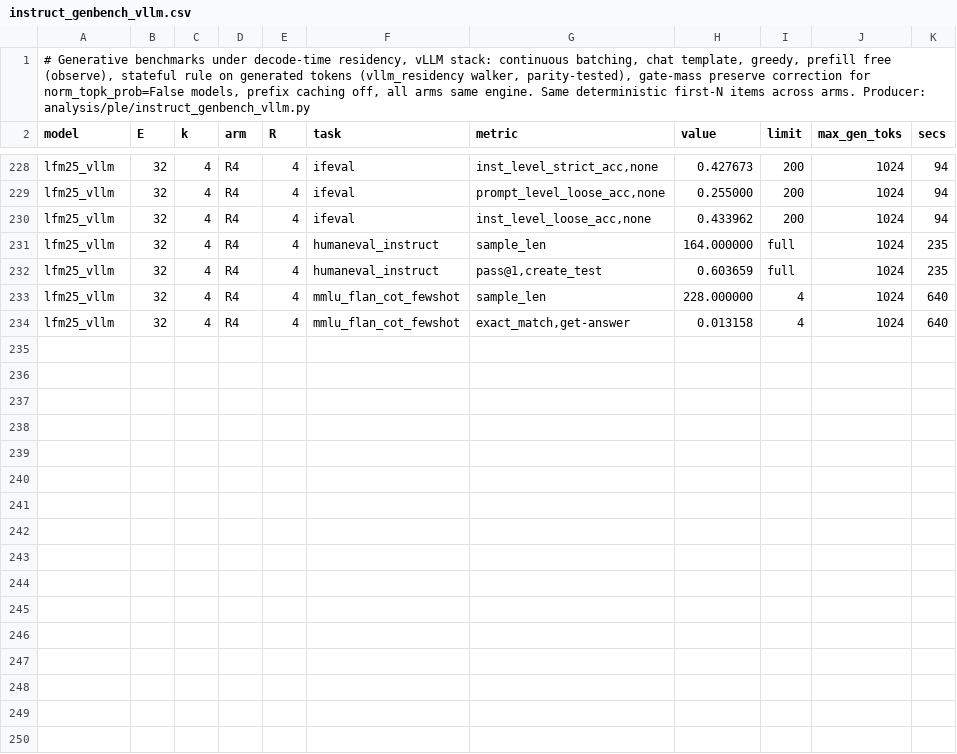
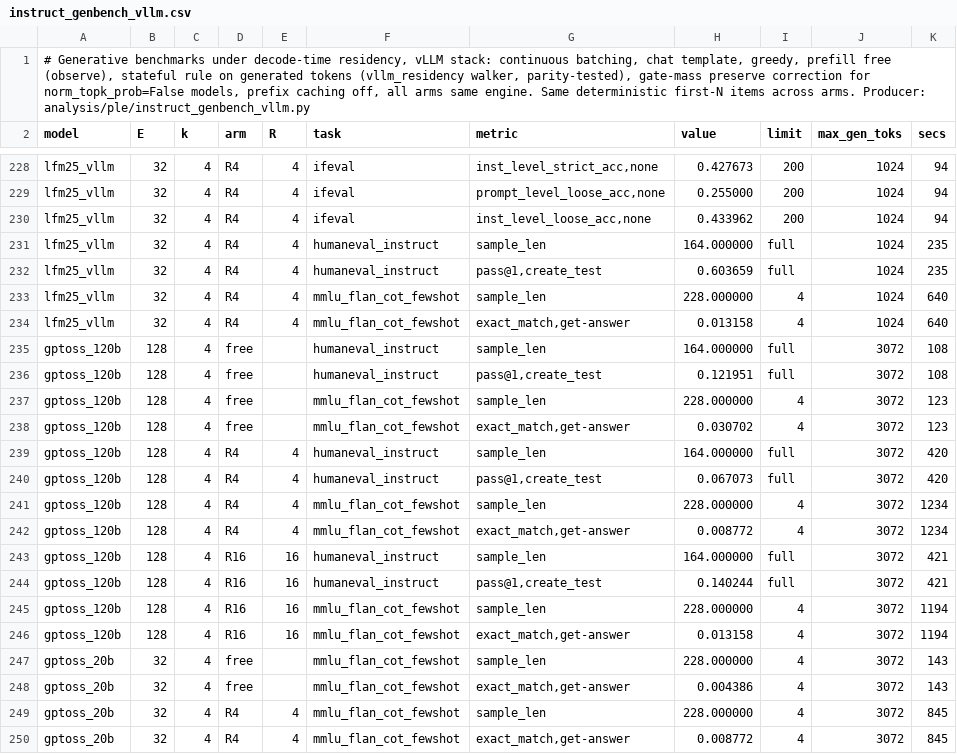
Before and after one commit to ncylich/temporal-moe, a CSV file: results/ablations/instruct_genbench_vllm.csv, drawn as a sheet; only a part is shown, gaps mark what is left out.

```diff
--- a/results/ablations/instruct_genbench_vllm.csv
+++ b/results/ablations/instruct_genbench_vllm.csv
@@ -234 +234,17 @@ lfm25_vllm,32,4,R4,4,mmlu_flan_cot_fewshot,sample_len,228.000000,4,1024,640
 lfm25_vllm,32,4,R4,4,mmlu_flan_cot_fewshot,"exact_match,get-answer",0.013158,4,1024,640
+gptoss_120b,128,4,free,,humaneval_instruct,sample_len,164.000000,full,3072,108
+gptoss_120b,128,4,free,,humaneval_instruct,"pass@1,create_test",0.121951,full,3072,108
+gptoss_120b,128,4,free,,mmlu_flan_cot_fewshot,sample_len,228.000000,4,3072,123
+gptoss_120b,128,4,free,,mmlu_flan_cot_fewshot,"exact_match,get-answer",0.030702,4,3072,123
+gptoss_120b,128,4,R4,4,humaneval_instruct,sample_len,164.000000,full,3072,420
+gptoss_120b,128,4,R4,4,humaneval_instruct,"pass@1,create_test",0.067073,full,3072,420
+gptoss_120b,128,4,R4,4,mmlu_flan_cot_fewshot,sample_len,228.000000,4,3072,1234
+gptoss_120b,128,4,R4,4,mmlu_flan_cot_fewshot,"exact_match,get-answer",0.008772,4,3072,1234
+gptoss_120b,128,4,R16,16,humaneval_instruct,sample_len,164.000000,full,3072,421
+gptoss_120b,128,4,R16,16,humaneval_instruct,"pass@1,create_test",0.140244,full,3072,421
+gptoss_120b,128,4,R16,16,mmlu_flan_cot_fewshot,sample_len,228.000000,4,3072,1194
+gptoss_120b,128,4,R16,16,mmlu_flan_cot_fewshot,"exact_match,get-answer",0.013158,4,3072,1194
+gptoss_20b,32,4,free,,mmlu_flan_cot_fewshot,sample_len,228.000000,4,3072,143
+gptoss_20b,32,4,free,,mmlu_flan_cot_fewshot,"exact_match,get-answer",0.004386,4,3072,143
+gptoss_20b,32,4,R4,4,mmlu_flan_cot_fewshot,sample_len,228.000000,4,3072,845
+gptoss_20b,32,4,R4,4,mmlu_flan_cot_fewshot,"exact_match,get-answer",0.008772,4,3072,845
```
Also changed, not shown: 21 other files.
